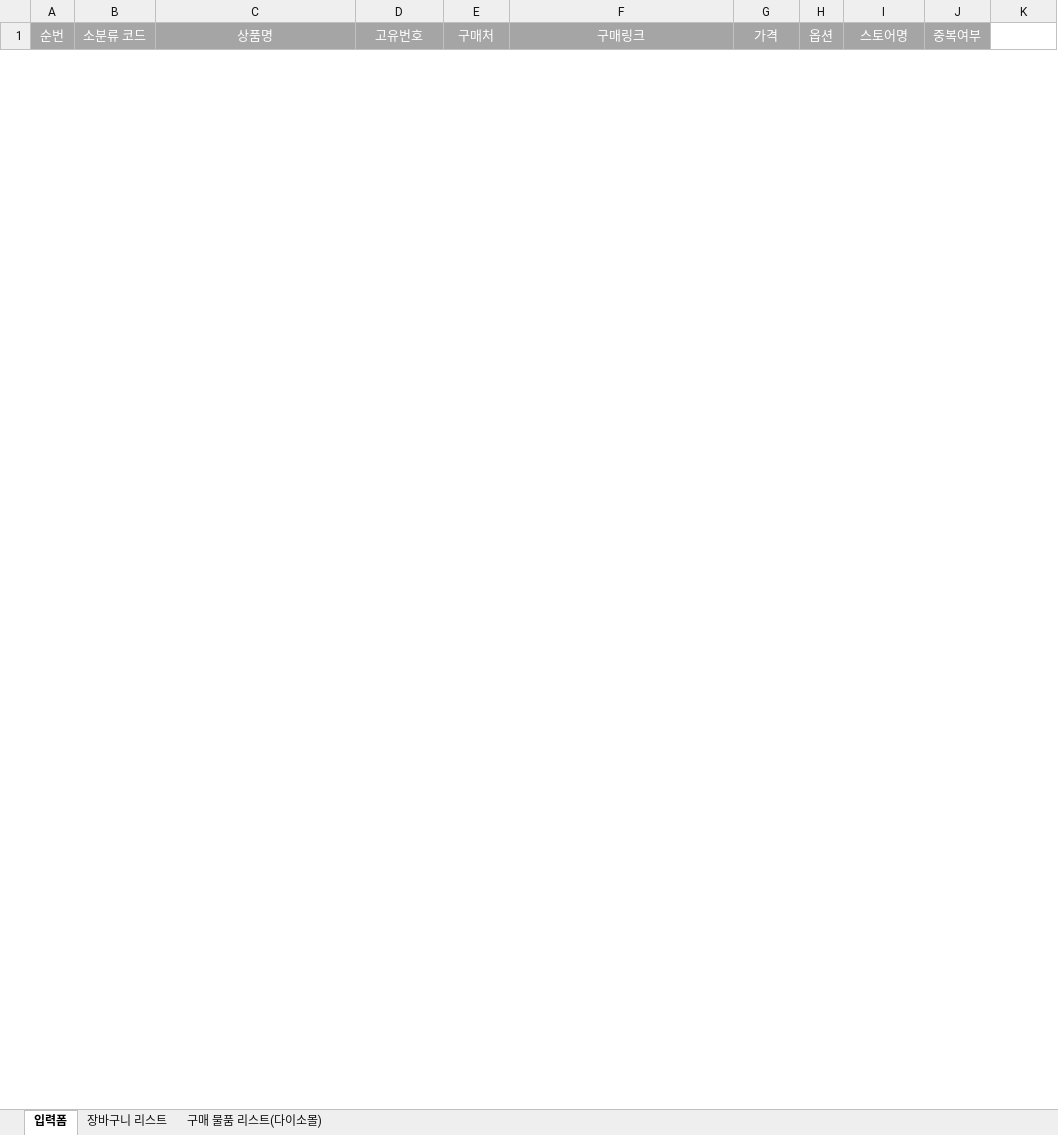
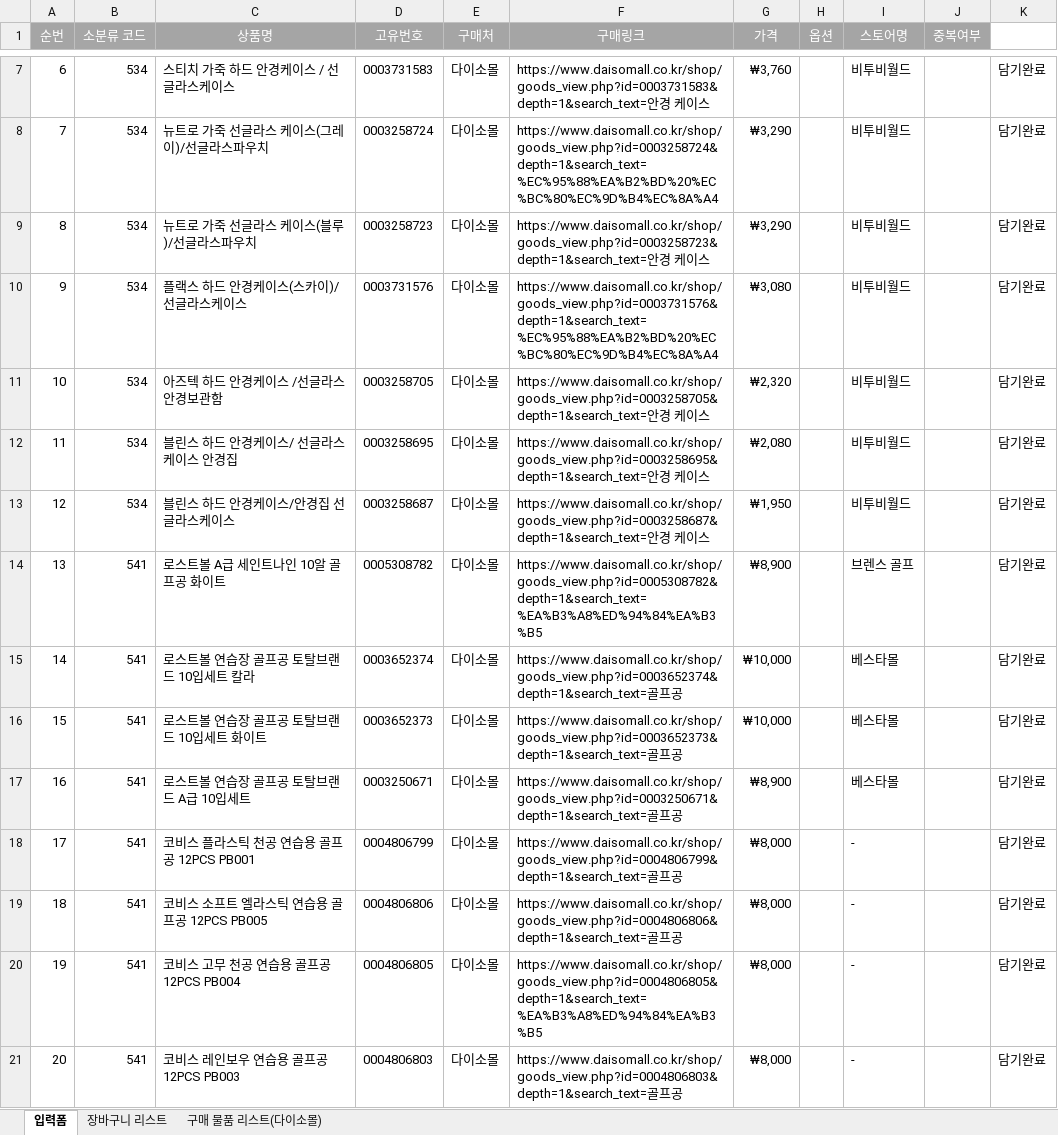
Before and after one commit to dhryu-cubox/CrawlHelper, an Excel workbook: 구매 예정 리스트.xlsx, sheet 입력폼, drawn as a sheet; only a part is shown, gaps mark what is left out; values as stored, in another font and other column widths than the file's, no borders; conditional formats not drawn; the diff covers the shown part only; the diff names each change by its address in the sheet, - before the commit and + after, or states it on an @@ line.

```diff
--- a/구매 예정 리스트.xlsx (sheet 입력폼)
+++ b/구매 예정 리스트.xlsx (sheet 입력폼)
+row 7: 6 | 534 | 스티치 가죽 하드 안경케이스 / 선글라스케이스 | 0003731583 | 다이소몰 | https://www.daisomall.co.kr/shop/goods_view.php?id=0003731583&depth=1&search_text=안경 케이스 | ₩3,760 |  | 비투비월드 |  | 담기완료
+row 8: 7 | 534 | 뉴트로 가죽 선글라스 케이스(그레이)/선글라스파우치 | 0003258724 | 다이소몰 | https://www.daisomall.co.kr/shop/goods_view.php?id=0003258724&depth=1&search_text=%EC%95%88%EA%B2%BD%20%EC%BC%80%EC%9D%B4%EC%8A%A4 | ₩3,290 |  | 비투비월드 |  | 담기완료
+row 9: 8 | 534 | 뉴트로 가죽 선글라스 케이스(블루)/선글라스파우치 | 0003258723 | 다이소몰 | https://www.daisomall.co.kr/shop/goods_view.php?id=0003258723&depth=1&search_text=안경 케이스 | ₩3,290 |  | 비투비월드 |  | 담기완료
+row 10: 9 | 534 | 플랙스 하드 안경케이스(스카이)/ 선글라스케이스 | 0003731576 | 다이소몰 | https://www.daisomall.co.kr/shop/goods_view.php?id=0003731576&depth=1&search_text=%EC%95%88%EA%B2%BD%20%EC%BC%80%EC%9D%B4%EC%8A%A4 | ₩3,080 |  | 비투비월드 |  | 담기완료
+row 11: 10 | 534 | 아즈텍 하드 안경케이스 /선글라스 안경보관함 | 0003258705 | 다이소몰 | https://www.daisomall.co.kr/shop/goods_view.php?id=0003258705&depth=1&search_text=안경 케이스 | ₩2,320 |  | 비투비월드 |  | 담기완료
+row 12: 11 | 534 | 블린스 하드 안경케이스/ 선글라스케이스 안경집 | 0003258695 | 다이소몰 | https://www.daisomall.co.kr/shop/goods_view.php?id=0003258695&depth=1&search_text=안경 케이스 | ₩2,080 |  | 비투비월드 |  | 담기완료
+row 13: 12 | 534 | 블린스 하드 안경케이스/안경집 선글라스케이스 | 0003258687 | 다이소몰 | https://www.daisomall.co.kr/shop/goods_view.php?id=0003258687&depth=1&search_text=안경 케이스 | ₩1,950 |  | 비투비월드 |  | 담기완료
+row 14: 13 | 541 | 로스트볼 A급 세인트나인 10알 골프공 화이트 | 0005308782 | 다이소몰 | https://www.daisomall.co.kr/shop/goods_view.php?id=0005308782&depth=1&search_text=%EA%B3%A8%ED%94%84%EA%B3%B5 | ₩8,900 |  | 브렌스 골프 |  | 담기완료
+row 15: 14 | 541 | 로스트볼 연습장 골프공 토탈브랜드 10입세트 칼라 | 0003652374 | 다이소몰 | https://www.daisomall.co.kr/shop/goods_view.php?id=0003652374&depth=1&search_text=골프공 | ₩10,000 |  | 베스타몰 |  | 담기완료
+row 16: 15 | 541 | 로스트볼 연습장 골프공 토탈브랜드 10입세트 화이트 | 0003652373 | 다이소몰 | https://www.daisomall.co.kr/shop/goods_view.php?id=0003652373&depth=1&search_text=골프공 | ₩10,000 |  | 베스타몰 |  | 담기완료
+row 17: 16 | 541 | 로스트볼 연습장 골프공 토탈브랜드 A급 10입세트 | 0003250671 | 다이소몰 | https://www.daisomall.co.kr/shop/goods_view.php?id=0003250671&depth=1&search_text=골프공 | ₩8,900 |  | 베스타몰 |  | 담기완료
+row 18: 17 | 541 | 코비스 플라스틱 천공 연습용 골프공 12PCS PB001 | 0004806799 | 다이소몰 | https://www.daisomall.co.kr/shop/goods_view.php?id=0004806799&depth=1&search_text=골프공 | ₩8,000 |  | - |  | 담기완료
+row 19: 18 | 541 | 코비스 소프트 엘라스틱 연습용 골프공 12PCS PB005 | 0004806806 | 다이소몰 | https://www.daisomall.co.kr/shop/goods_view.php?id=0004806806&depth=1&search_text=골프공 | ₩8,000 |  | - |  | 담기완료
+row 20: 19 | 541 | 코비스 고무 천공 연습용 골프공 12PCS PB004 | 0004806805 | 다이소몰 | https://www.daisomall.co.kr/shop/goods_view.php?id=0004806805&depth=1&search_text=%EA%B3%A8%ED%94%84%EA%B3%B5 | ₩8,000 |  | - |  | 담기완료
+row 21: 20 | 541 | 코비스 레인보우 연습용 골프공 12PCS PB003 | 0004806803 | 다이소몰 | https://www.daisomall.co.kr/shop/goods_view.php?id=0004806803&depth=1&search_text=골프공 | ₩8,000 |  | - |  | 담기완료
```
Also changed, not shown: 185 added rows and 9 removed rows elsewhere in this sheet, 장바구니 리스트.xlsx, 6 other files.
